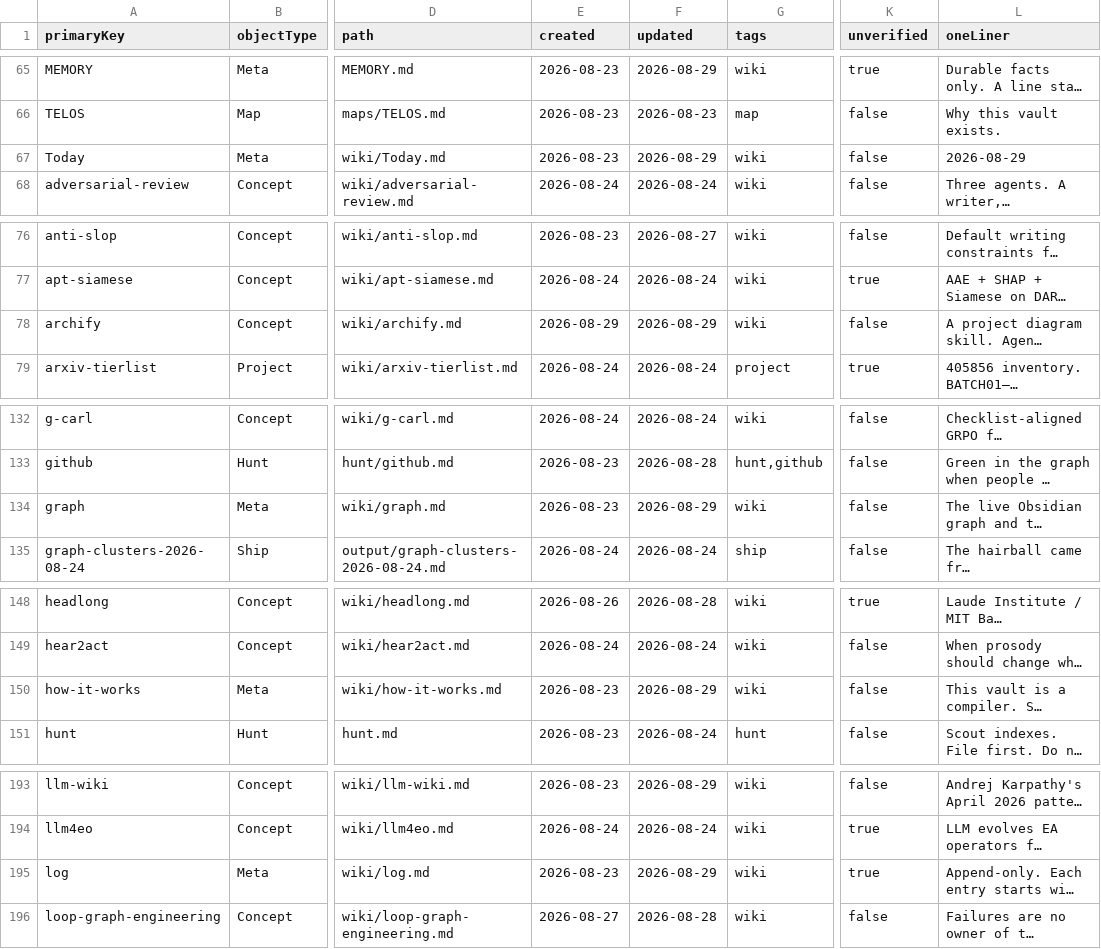
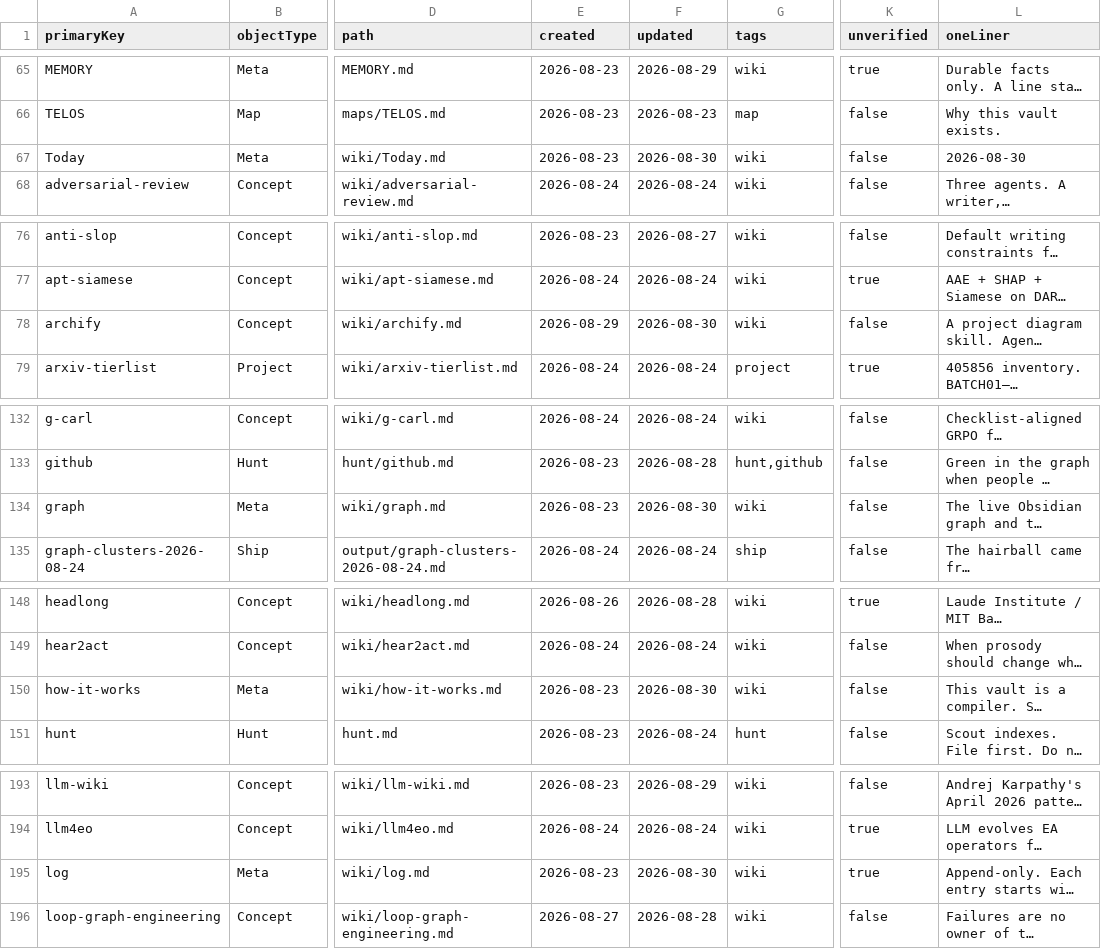
Before and after one commit to elan7192/second-brain, a CSV file: output/ontology-objects.csv, drawn as a sheet; only a part is shown, gaps mark what is left out; long unchanged cells end in …; the diff names each change by its address in the sheet, - before the commit and + after, or states it on an @@ line.

```diff
--- a/output/ontology-objects.csv
+++ b/output/ontology-objects.csv
-F67 (updated): 2026-08-29
+F67 (updated): 2026-08-30
-L67 (oneLiner): 2026-08-29
+L67 (oneLiner): 2026-08-30
-F78 (updated): 2026-08-29
+F78 (updated): 2026-08-30
-F134 (updated): 2026-08-29
+F134 (updated): 2026-08-30
-F150 (updated): 2026-08-29
+F150 (updated): 2026-08-30
-F195 (updated): 2026-08-29
+F195 (updated): 2026-08-30
```
Also changed, not shown: 15 other files.
